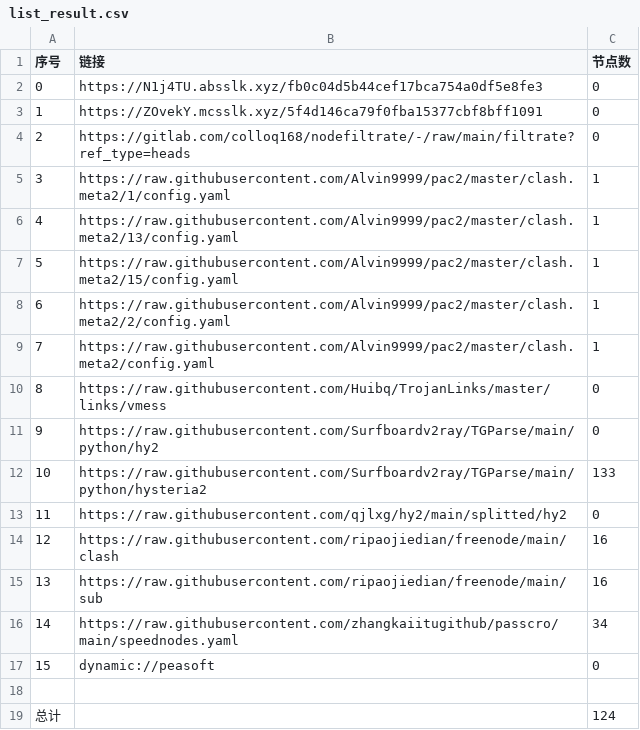
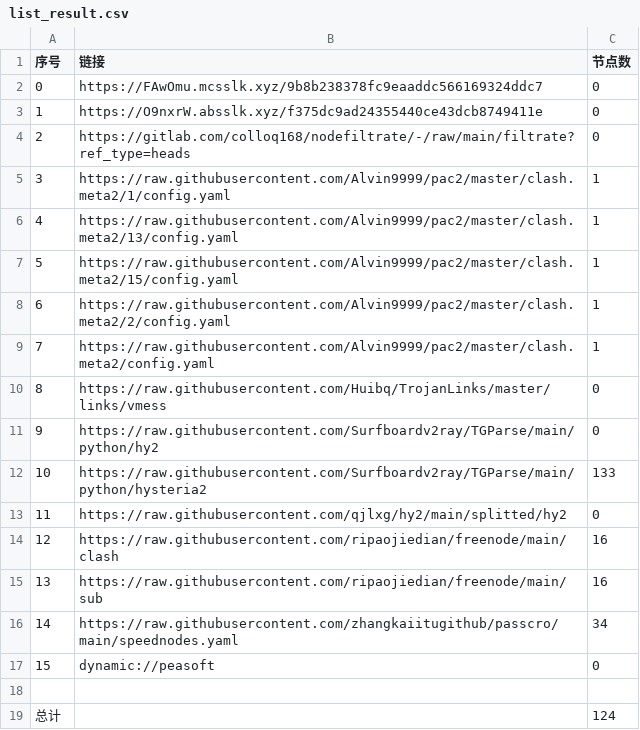
Before and after one commit to xihaoduo/AutoMergePublicNodes, a CSV file: list_result.csv, drawn as a sheet.

```diff
--- a/list_result.csv
+++ b/list_result.csv
@@ -1,4 +1,4 @@
 序号,链接,节点数
-0,https://N1j4TU.absslk.xyz/fb0c04d5b44cef17bca754a0df5e8fe3,0
-1,https://ZOvekY.mcsslk.xyz/5f4d146ca79f0fba15377cbf8bff1091,0
+0,https://FAwOmu.mcsslk.xyz/9b8b238378fc9eaaddc566169324ddc7,0
+1,https://O9nxrW.absslk.xyz/f375dc9ad24355440ce43dcb8749411e,0
 2,https://gitlab.com/colloq168/nodefiltrate/-/raw/main/filtrate?ref_type=heads,0
```
Also changed, not shown: 3 other files.
